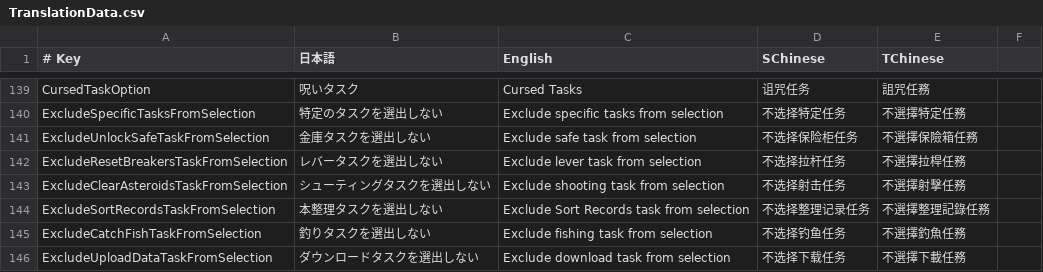
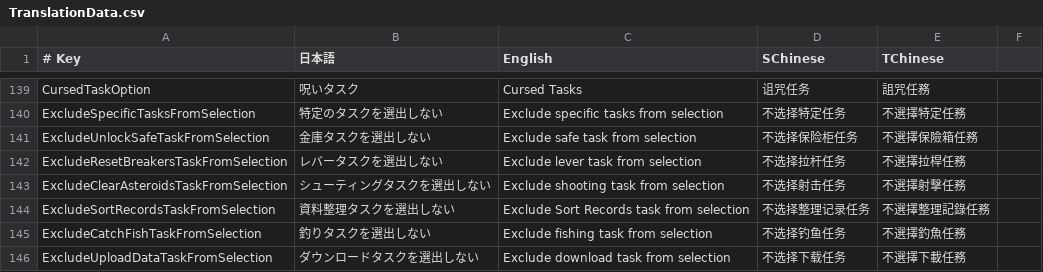
Before and after one commit to SuperNewRoles/SuperNewRoles, a CSV file: SuperNewRoles/Resources/TranslationData.csv, drawn as a sheet; only a part is shown, gaps mark what is left out.

Commit message:
tran: 本整理を資料整理に修正

```diff
--- a/SuperNewRoles/Resources/TranslationData.csv
+++ b/SuperNewRoles/Resources/TranslationData.csv
@@ -143,3 +143,3 @@ ExcludeResetBreakersTaskFromSelection,レバータスクを選出しない,Exclu
 ExcludeClearAsteroidsTaskFromSelection,シューティングタスクを選出しない,Exclude shooting task from selection,不选择射击任务,不選擇射擊任務
-ExcludeSortRecordsTaskFromSelection,本整理タスクを選出しない,Exclude Sort Records task from selection,不选择整理记录任务,不選擇整理記錄任務
+ExcludeSortRecordsTaskFromSelection,資料整理タスクを選出しない,Exclude Sort Records task from selection,不选择整理记录任务,不選擇整理記錄任務
 ExcludeCatchFishTaskFromSelection,釣りタスクを選出しない,Exclude fishing task from selection,不选择钓鱼任务,不選擇釣魚任務
```
